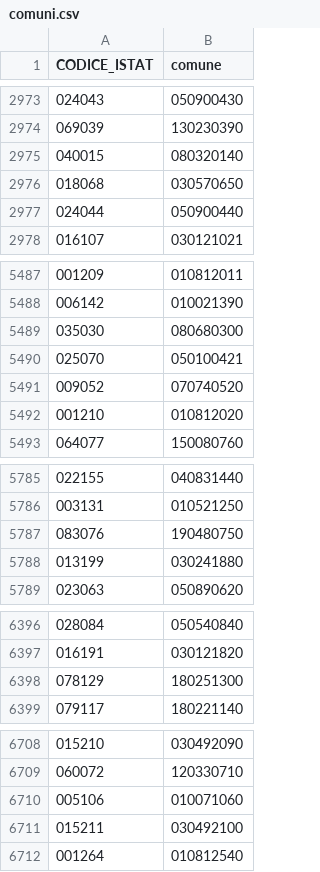
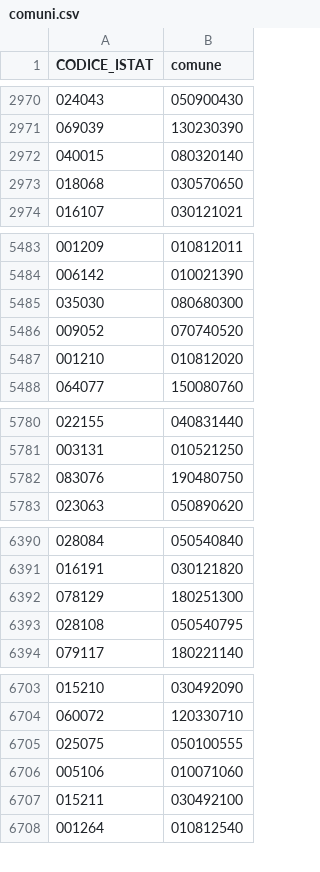
Before and after one commit to ondata/sesso-e-potere, a CSV file: dati/amministazioni-italiane/risorse/comuni.csv, drawn as a sheet; only a part is shown, gaps mark what is left out; the diff covers the shown part only.

```diff
--- a/dati/amministazioni-italiane/risorse/comuni.csv
+++ b/dati/amministazioni-italiane/risorse/comuni.csv
@@ -2976,3 +2973,2 @@ CODICE_ISTAT,comune
 018068,030570650
-024044,050900440
 016107,030121021
@@ -5489,3 +5485,2 @@ CODICE_ISTAT,comune
 035030,080680300
-025070,050100421
 009052,070740520
@@ -5787,3 +5782,2 @@ CODICE_ISTAT,comune
 083076,190480750
-013199,030241880
 023063,050890620
@@ -6398,2 +6392,3 @@ CODICE_ISTAT,comune
 078129,180251300
+028108,050540795
 079117,180221140
@@ -6709,2 +6704,3 @@ CODICE_ISTAT,comune
 060072,120330710
+025075,050100555
 005106,010071060
```
Also changed, not shown: 2 added rows, 6 removed rows and 4 moved rows elsewhere in this file, dati/amministazioni-italiane/risorse/codici_comuni.csv.
